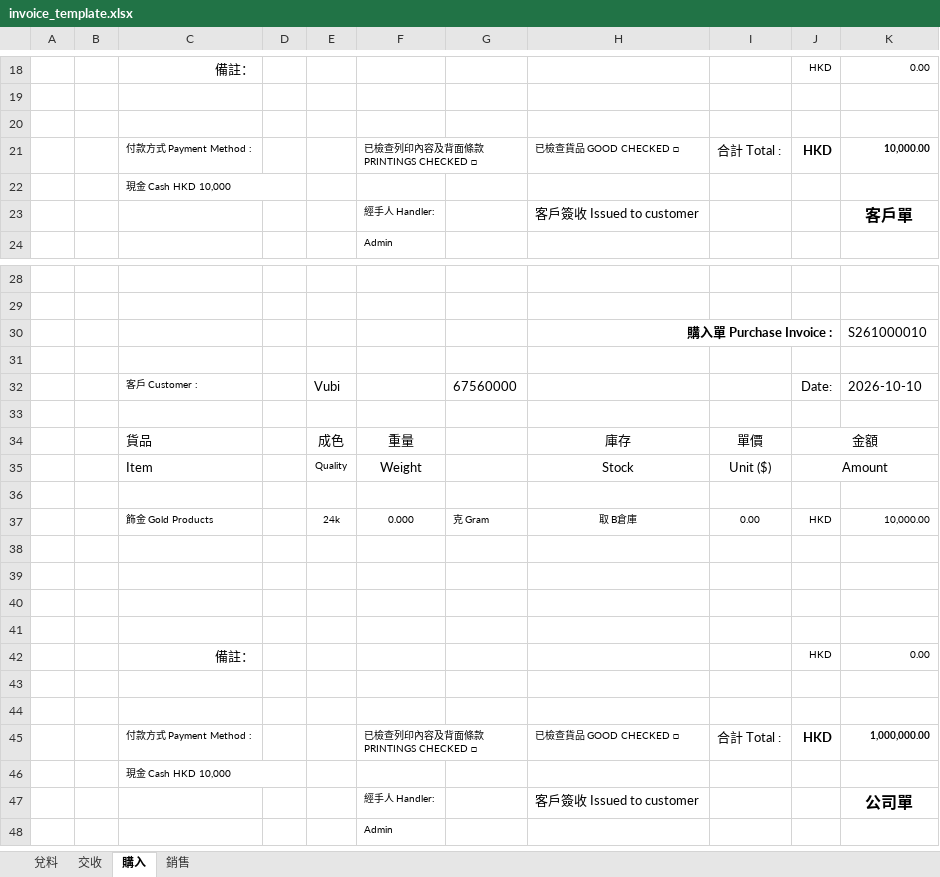
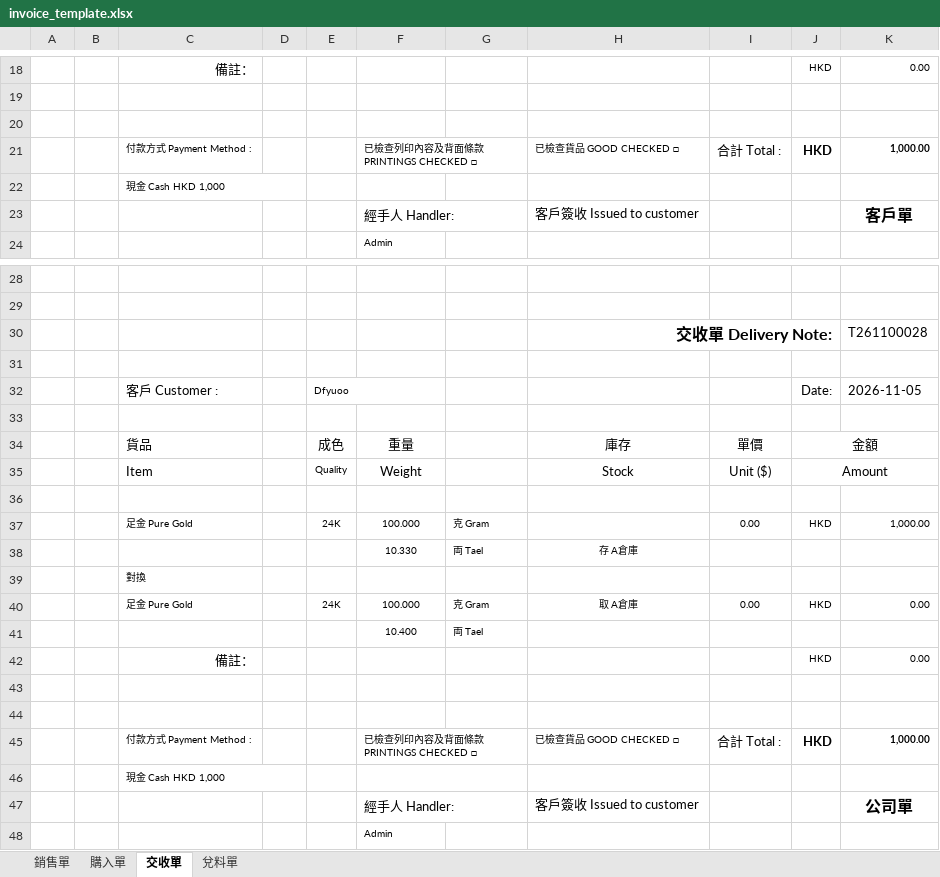
Before and after one commit to Xenovative/gevin-metal-system, an Excel workbook: templates/invoice_template.xlsx, sheet 交收單, drawn as a sheet; only a part is shown, gaps mark what is left out; values as stored, in another font and other column widths than the file's, no borders; removed rows and columns are numbered as before the commit, all else as after; the diff covers the shown part only; the diff names each change by its address in the sheet, - before the commit and + after, or states it on an @@ line.

```diff
--- a/templates/invoice_template.xlsx (sheet 交收單)
+++ b/templates/invoice_template.xlsx (sheet 交收單)
-sheet tab: 交收
+sheet tab: 銷售單
-sheet tab: 購入
+sheet tab: 交收單
-sheet tab: 銷售
+sheet tab: 兌料單
-sheet tab: 兌料
+sheet tab: 購入單
-K21: 10,000.00
+K21: 1,000.00
-C22: 現金 Cash HKD 10,000
+C22: 現金 Cash HKD 1,000
@@ F23 text size: larger @@
+F23:G23 merged
-row 30:  |  |  |  |  |  |  | 購入單 Purchase Invoice : |  |  | S261000010
+row 30:  |  |  |  |  |  |  | 交收單 Delivery Note: |  |  | T261100028
@@ C32 text size: larger @@
-E32: Vubi
+E32: Dfyuoo
@@ E32 text size: smaller @@
+E32:F32 merged
-G32: 67560000
+G32: (empty)
-K32: 2026-10-10
+K32: 2026-11-05
-row 37:  |  | 飾金 Gold Products |  | 24k | 0.000 | 克 Gram | 取 B倉庫 | 0.00 | HKD | 10,000.00
-row 37: (empty)
+row 37:  |  | 足金 Pure Gold |  | 24K | 100.000 | 克 Gram |  | 0.00 | HKD | 1,000.00
-row 38: (empty)
+row 38:  |  |  |  |  | 10.330 | 両 Tael | 存 A倉庫
-C39: (empty)
+C39: 對換
-row 40: (empty)
+row 40:  |  | 足金 Pure Gold |  | 24K | 100.000 | 克 Gram | 取 A倉庫 | 0.00 | HKD | 0.00
+row 41:  |  |  |  |  | 10.400 | 両 Tael
-K45: 1,000,000.00
+K45: 1,000.00
-C46: 現金 Cash HKD 10,000
+C46: 現金 Cash HKD 1,000
+F46:G46 merged
@@ F47 text size: larger @@
+F47:G47 merged
```
Also changed, not shown: 2 added rows, 2 removed rows, 17 edited cells, cell formats and merged cells elsewhere in this sheet, sheet 銷售單, sheet 兌料單, 5 other files.
